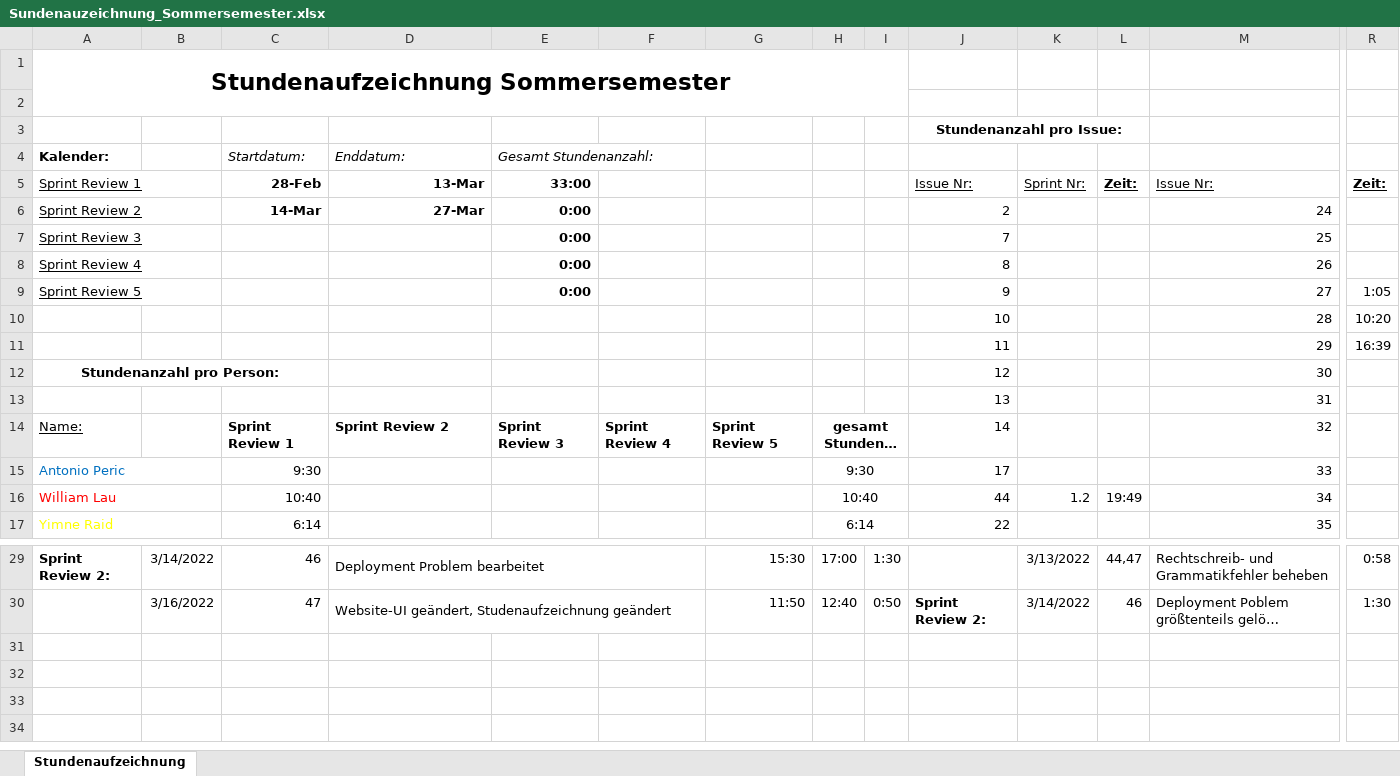
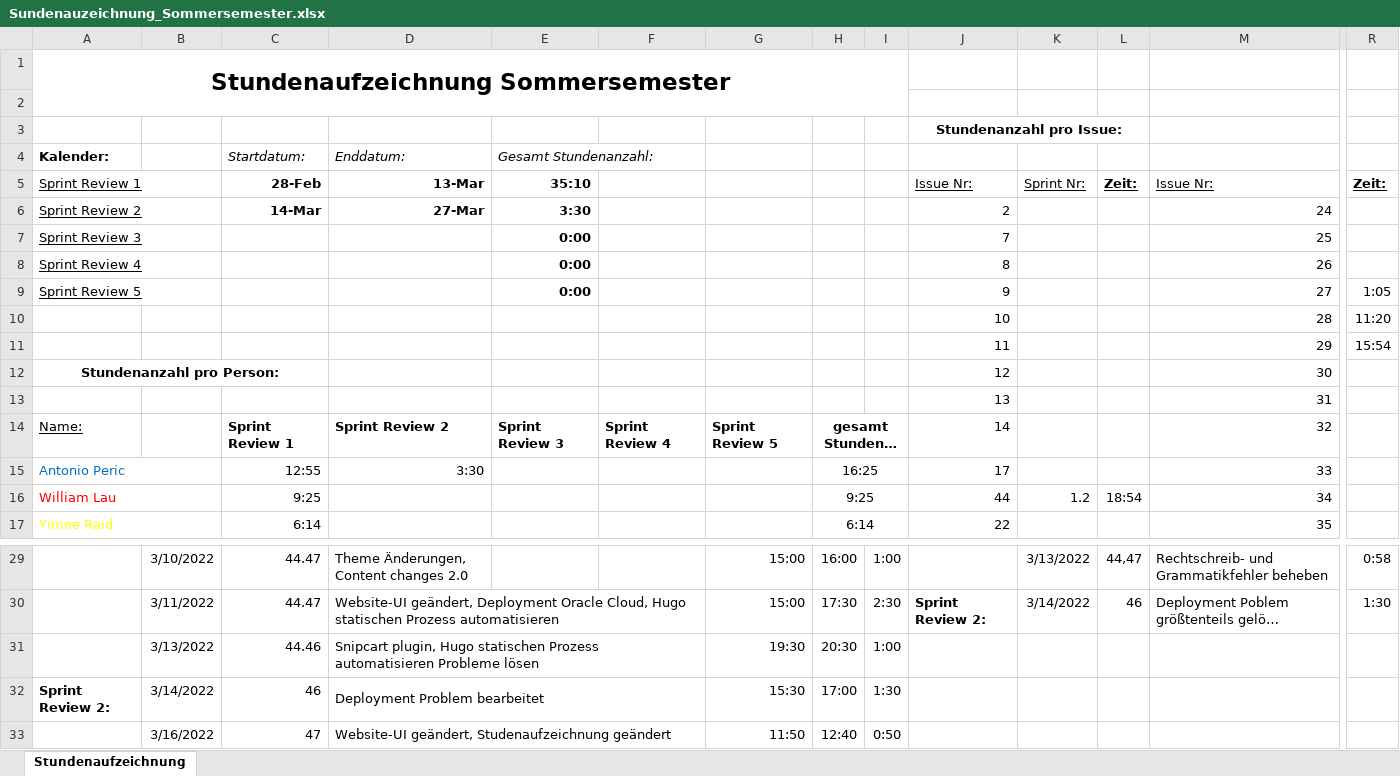
Before and after one commit to Team-Webshop-Jasmin/WebshopJasmin, an Excel workbook: Dokumente/Sundenauzeichnung_Sommersemester.xlsx, sheet Stundenaufzeichnung, drawn as a sheet; only a part is shown, gaps mark what is left out; long unchanged cells end in …; values as stored, in another font and other column widths than the file's, no borders; removed rows and columns are numbered as before the commit, all else as after; rows hold the shown columns only; the diff covers the shown part only; the diff names each change by its address in the sheet, - before the commit and + after, or states it on an @@ line.

```diff
--- a/Dokumente/Sundenauzeichnung_Sommersemester.xlsx (sheet Stundenaufzeichnung)
+++ b/Dokumente/Sundenauzeichnung_Sommersemester.xlsx (sheet Stundenaufzeichnung)
-E5: 33:00
+E5: 35:10
-E6: 0:00
+E6: 3:30
-R10: 10:20
+R10: 11:20
-R11: 16:39
+R11: 15:54
-C15: 9:30
+C15: 12:55
-D15: (empty)
+D15: 3:30
-H15: 9:30
+H15: 16:25
-C16: 10:40
+C16: 9:25
-H16: 10:40
+H16: 9:25
-L16: 19:49
+L16: 18:54
-A29: Sprint Review 2:
+A29: (empty)
-B29: 3/14/2022
+B29: 3/10/2022
-C29: 46
+C29: 44.47
-D29: Deployment Problem bearbeitet
+D29: Theme Änderungen, Content changes 2.0
-D29:F29 merged
-G29: 15:30
+G29: 15:00
-H29: 17:00
+H29: 16:00
-I29: 1:30
+I29: 1:00
-B30: 3/16/2022
+B30: 3/11/2022
-C30: 47
+C30: 44.47
-D30: Website-UI geändert, Studenaufzeichnung geändert
+D30: Website-UI geändert, Deployment Oracle Cloud, Hugo statischen Prozess automatisieren
-G30: 11:50
+G30: 15:00
-H30: 12:40
+H30: 17:30
-I30: 0:50
+I30: 2:30
+row 31:  | 3/13/2022 | 44.46 | Snipcart plugin, Hugo statischen Prozess automatisieren Probleme lösen |  |  | 19:30 | 20:30 | 1:00
+row 32: Sprint Review 2: | 3/14/2022 | 46 | Deployment Problem bearbeitet |  |  | 15:30 | 17:00 | 1:30
+row 33:  | 3/16/2022 | 47 | Website-UI geändert, Studenaufzeichnung geändert |  |  | 11:50 | 12:40 | 0:50
```
Also changed, not shown: 32 edited cells and merged cells elsewhere in this sheet.
